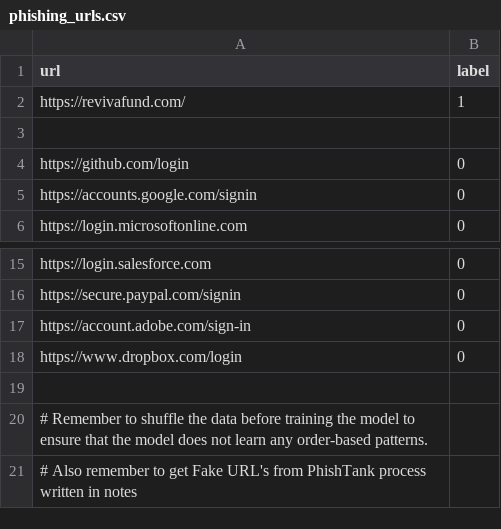
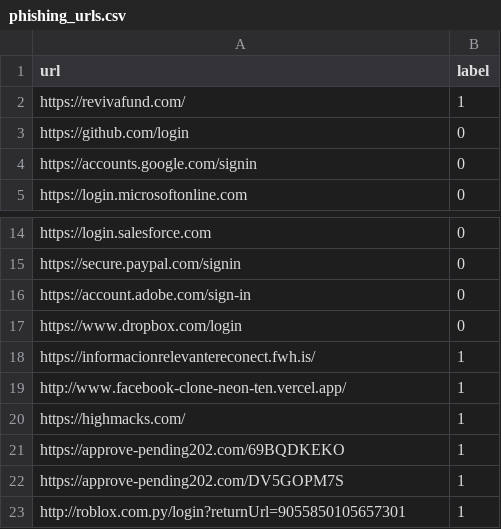
Before and after one commit to sulaimanxmb/AI-fake-login-page-detector, a CSV file: ai-phishing-detector/data/raw/phishing_urls.csv, drawn as a sheet; only a part is shown, gaps mark what is left out; removed rows and columns are numbered as before the commit, all else as after; the diff names each change by its address in the sheet, - before the commit and + after, or states it on an @@ line.

```diff
--- a/ai-phishing-detector/data/raw/phishing_urls.csv
+++ b/ai-phishing-detector/data/raw/phishing_urls.csv
-row 3: (empty)
-row 18: (empty)
+row 18: https://informacionrelevantereconect.fwh.is/ | 1
-row 20: # Remember to shuffle the data before training the model to ensure that the model does not learn any order-based patterns.
-row 21: # Also remember to get Fake URL's from PhishTank process written in notes
+row 19: http://www.facebook-clone-neon-ten.vercel.app/ | 1
+row 20: https://highmacks.com/ | 1
+row 21: https://approve-pending202.com/69BQDKEKO | 1
+row 22: https://approve-pending202.com/DV5GOPM7S | 1
+row 23: http://roblox.com.py/login?returnUrl=9055850105657301 | 1
```
Also changed, not shown: ai-phishing-detector/data/processed/features.csv, 3 other files.
